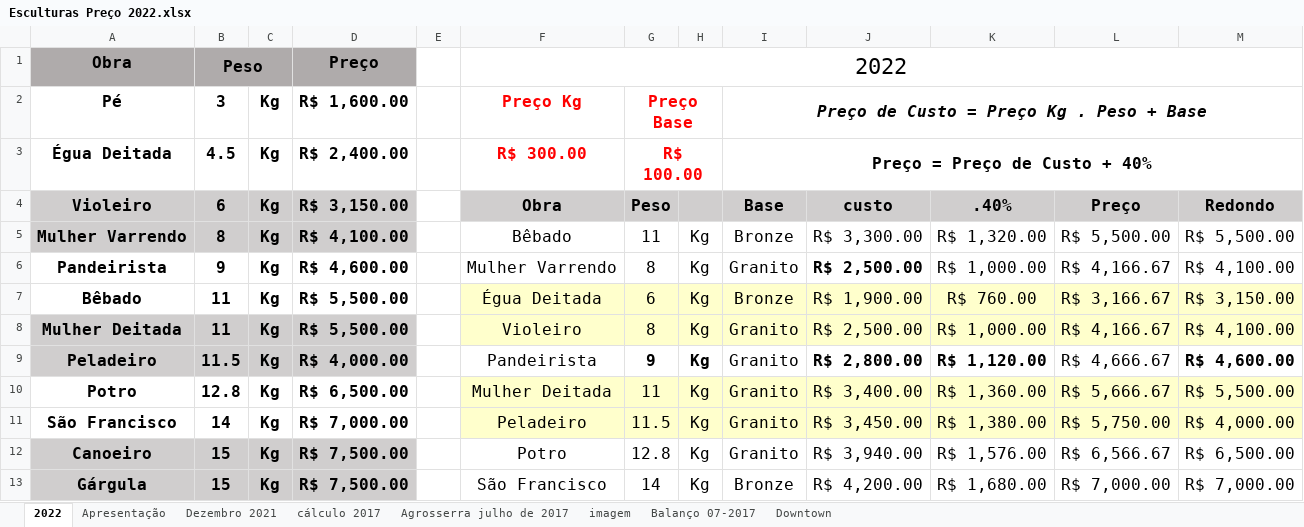
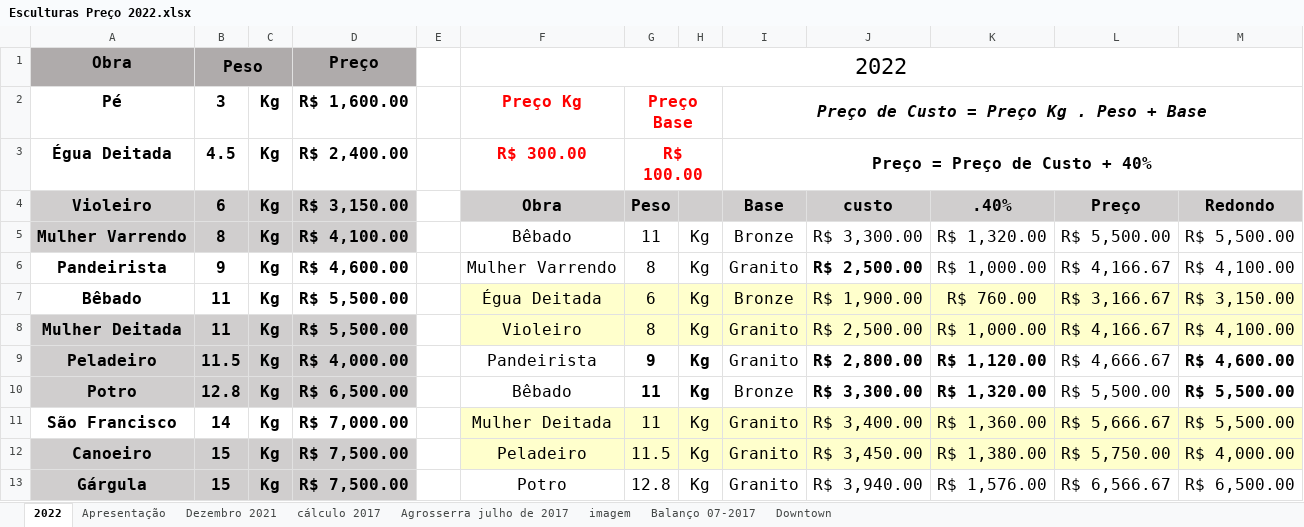
Before and after one commit to HumbertoEliaSoares01/Bronze, an Excel workbook: Esculturas Preço 2022.xlsx, sheet 2022, drawn as a sheet; only a part is shown; values as stored, in another font and other column widths than the file's, no borders; the diff covers the shown part only; the diff names each change by its address in the sheet, - before the commit and + after, or states it on an @@ line.

Commit message:
esculturas

```diff
--- a/Esculturas Preço 2022.xlsx (sheet 2022)
+++ b/Esculturas Preço 2022.xlsx (sheet 2022)
-A10:D10 fill: none
+A10:D10 fill: #D0CECE
-F10 (Obra): Mulher Deitada
+F10 (Obra): Bêbado
-F10:M10 fill: #FFFFCC
+F10:M10 fill: none
-G10:H10 bold: off
+G10:H10 bold: on
-I10 (Base): Granito
+I10 (Base): Bronze
-J10 (custo): R$ 3,400.00
+J10 (custo): R$ 3,300.00
-J10:K10 bold: off
+J10:K10 bold: on
-K10 (.40%): R$ 1,360.00
+K10 (.40%): R$ 1,320.00
-L10 (Preço): R$ 5,666.67
+L10 (Preço): R$ 5,500.00
-M10 bold: off
+M10 bold: on
-F11 (Obra): Peladeiro
+F11 (Obra): Mulher Deitada
-G11 (Peso): 11.5
+G11 (Peso): 11
-J11 (custo): R$ 3,450.00
+J11 (custo): R$ 3,400.00
-K11 (.40%): R$ 1,380.00
+K11 (.40%): R$ 1,360.00
-L11 (Preço): R$ 5,750.00
+L11 (Preço): R$ 5,666.67
-M11 (Redondo): R$ 4,000.00
+M11 (Redondo): R$ 5,500.00
-F12 (Obra): Potro
+F12 (Obra): Peladeiro
-F12:M12 fill: none
+F12:M12 fill: #FFFFCC
-G12 (Peso): 12.8
+G12 (Peso): 11.5
-J12 (custo): R$ 3,940.00
+J12 (custo): R$ 3,450.00
-K12 (.40%): R$ 1,576.00
+K12 (.40%): R$ 1,380.00
-L12 (Preço): R$ 6,566.67
+L12 (Preço): R$ 5,750.00
-M12 (Redondo): R$ 6,500.00
+M12 (Redondo): R$ 4,000.00
-F13 (Obra): São Francisco
+F13 (Obra): Potro
-G13 (Peso): 14
+G13 (Peso): 12.8
-I13 (Base): Bronze
+I13 (Base): Granito
-J13 (custo): R$ 4,200.00
+J13 (custo): R$ 3,940.00
-K13 (.40%): R$ 1,680.00
+K13 (.40%): R$ 1,576.00
-L13 (Preço): R$ 7,000.00
+L13 (Preço): R$ 6,566.67
-M13 (Redondo): R$ 7,000.00
+M13 (Redondo): R$ 6,500.00
```
Also changed, not shown: 1 added row, 25 edited cells and cell formats elsewhere in this sheet, formulas that keep their value, 6 other files.
